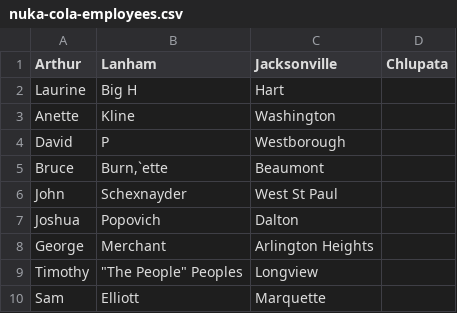
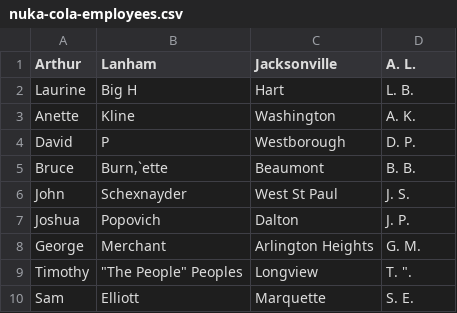
Before and after one commit to radekstepan/tableur, a CSV file: docs/nuka-cola-employees.csv, drawn as a sheet.

```diff
--- a/docs/nuka-cola-employees.csv
+++ b/docs/nuka-cola-employees.csv
@@ -1,10 +1,10 @@
-"Arthur","Lanham","Jacksonville","Chlupata"
-"Laurine","Big H","Hart"
-"Anette","Kline","Washington"
-"David","P","Westborough"
-"Bruce","Burn,`ette","Beaumont"
-"John","Schexnayder","West St Paul"
-"Joshua","Popovich","Dalton"
-"George","Merchant","Arlington Heights"
-"Timothy","""The People"" Peoples","Longview"
-"Sam","Elliott","Marquette"
+"Arthur","Lanham","Jacksonville","A. L."
+"Laurine","Big H","Hart","L. B."
+"Anette","Kline","Washington","A. K."
+"David","P","Westborough","D. P."
+"Bruce","Burn,`ette","Beaumont","B. B."
+"John","Schexnayder","West St Paul","J. S."
+"Joshua","Popovich","Dalton","J. P."
+"George","Merchant","Arlington Heights","G. M."
+"Timothy","""The People"" Peoples","Longview","T. ""."
+"Sam","Elliott","Marquette","S. E."
```
Also changed, not shown: 4 other files.
